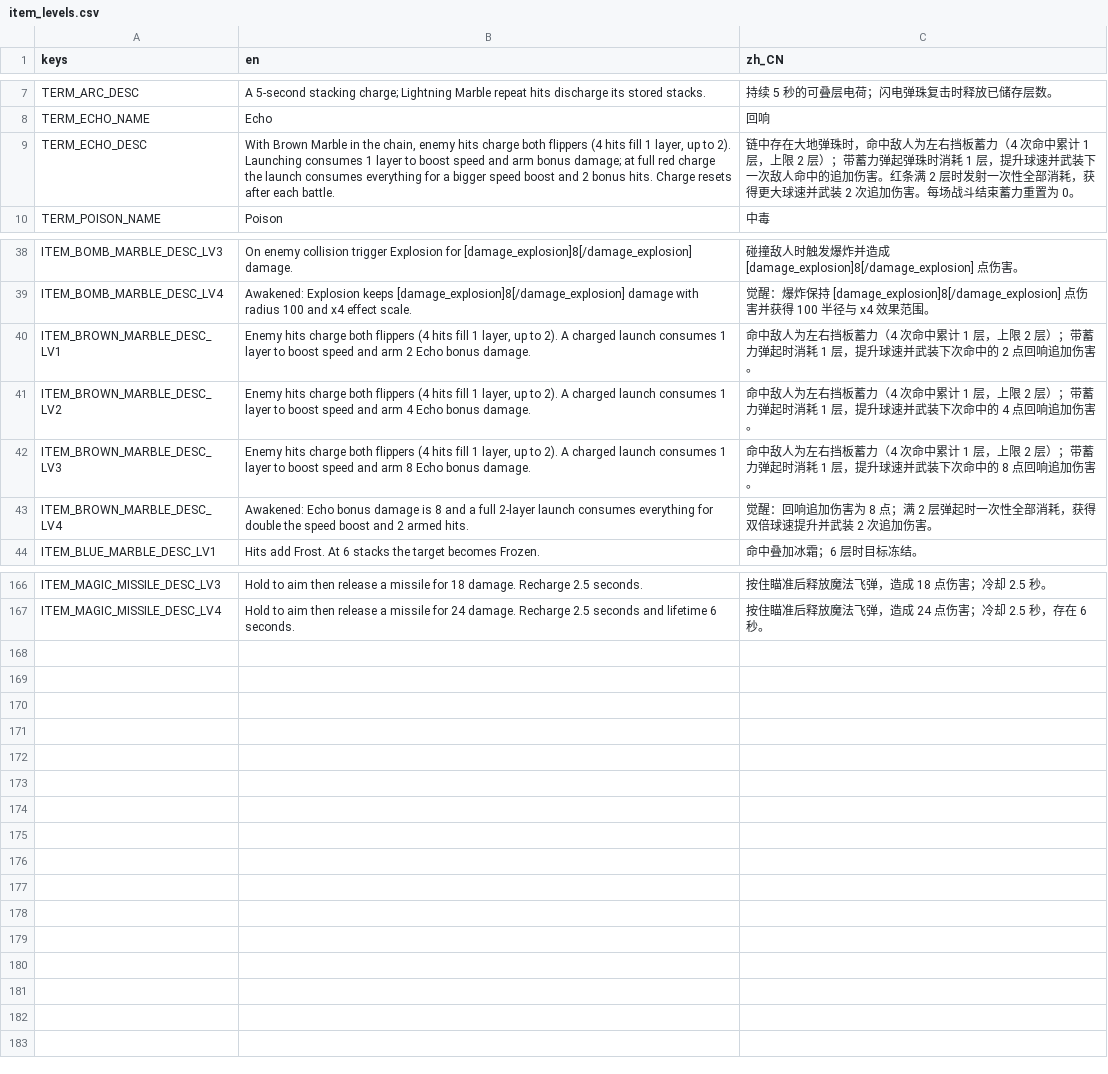
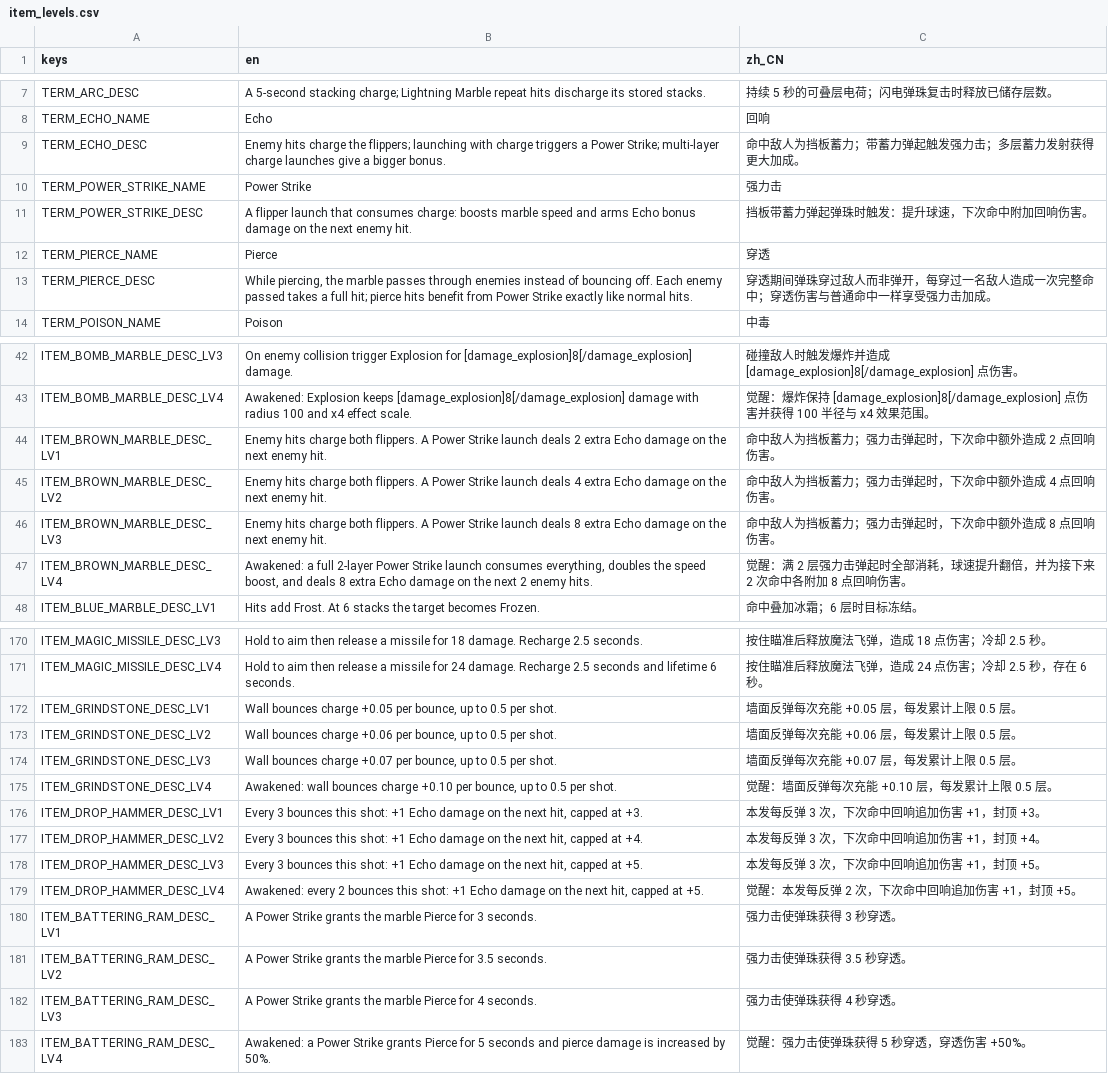
Before and after one commit to chenyuhang8563/pinball_rogue, a CSV file: translations/item_levels.csv, drawn as a sheet; only a part is shown, gaps mark what is left out.

```diff
--- a/translations/item_levels.csv
+++ b/translations/item_levels.csv
@@ -8,3 +8,7 @@ TERM_ARC_DESC,"A 5-second stacking charge; Lightning Marble repeat hits discharg
 TERM_ECHO_NAME,Echo,回响
-TERM_ECHO_DESC,"With Brown Marble in the chain, enemy hits charge both flippers (4 hits fill 1 layer, up to 2). Launching consumes 1 layer to boost speed and arm bonus damage; at full red charge the launch consumes everything for a bigger speed boost and 2 bonus hits. Charge resets after each battle.","链中存在大地弹珠时，命中敌人为左右挡板蓄力（4 次命中累计 1 层，上限 2 层）；带蓄力弹起弹珠时消耗 1 层，提升球速并武装下一次敌人命中的追加伤害。红条满 2 层时发射一次性全部消耗，获得更大球速并武装 2 次追加伤害。每场战斗结束蓄力重置为 0。"
+TERM_ECHO_DESC,"Enemy hits charge the flippers; launching with charge triggers a Power Strike; multi-layer charge launches give a bigger bonus.","命中敌人为挡板蓄力；带蓄力弹起触发强力击；多层蓄力发射获得更大加成。"
+TERM_POWER_STRIKE_NAME,Power Strike,强力击
+TERM_POWER_STRIKE_DESC,"A flipper launch that consumes charge: boosts marble speed and arms Echo bonus damage on the next enemy hit.","挡板带蓄力弹起弹珠时触发：提升球速，下次命中附加回响伤害。"
+TERM_PIERCE_NAME,Pierce,穿透
+TERM_PIERCE_DESC,"While piercing, the marble passes through enemies instead of bouncing off. Each enemy passed takes a full hit; pierce hits benefit from Power Strike exactly like normal hits.","穿透期间弹珠穿过敌人而非弹开，每穿过一名敌人造成一次完整命中；穿透伤害与普通命中一样享受强力击加成。"
 TERM_POISON_NAME,Poison,中毒
@@ -39,6 +43,6 @@ ITEM_BOMB_MARBLE_DESC_LV3,"On enemy collision trigger Explosion for [damage_expl
 ITEM_BOMB_MARBLE_DESC_LV4,"Awakened: Explosion keeps [damage_explosion]8[/damage_explosion] damage with radius 100 and x4 effect scale.","觉醒：爆炸保持 [damage_explosion]8[/damage_explosion] 点伤害并获得 100 半径与 x4 效果范围。"
-ITEM_BROWN_MARBLE_DESC_LV1,"Enemy hits charge both flippers (4 hits fill 1 layer, up to 2). A charged launch consumes 1 layer to boost speed and arm 2 Echo bonus damage.","命中敌人为左右挡板蓄力（4 次命中累计 1 层，上限 2 层）；带蓄力弹起时消耗 1 层，提升球速并武装下次命中的 2 点回响追加伤害。"
-ITEM_BROWN_MARBLE_DESC_LV2,"Enemy hits charge both flippers (4 hits fill 1 layer, up to 2). A charged launch consumes 1 layer to boost speed and arm 4 Echo bonus damage.","命中敌人为左右挡板蓄力（4 次命中累计 1 层，上限 2 层）；带蓄力弹起时消耗 1 层，提升球速并武装下次命中的 4 点回响追加伤害。"
-ITEM_BROWN_MARBLE_DESC_LV3,"Enemy hits charge both flippers (4 hits fill 1 layer, up to 2). A charged launch consumes 1 layer to boost speed and arm 8 Echo bonus damage.","命中敌人为左右挡板蓄力（4 次命中累计 1 层，上限 2 层）；带蓄力弹起时消耗 1 层，提升球速并武装下次命中的 8 点回响追加伤害。"
-ITEM_BROWN_MARBLE_DESC_LV4,"Awakened: Echo bonus damage is 8 and a full 2-layer launch consumes everything for double the speed boost and 2 armed hits.","觉醒：回响追加伤害为 8 点；满 2 层弹起时一次性全部消耗，获得双倍球速提升并武装 2 次追加伤害。"
+ITEM_BROWN_MARBLE_DESC_LV1,"Enemy hits charge both flippers. A Power Strike launch deals 2 extra Echo damage on the next enemy hit.","命中敌人为挡板蓄力；强力击弹起时，下次命中额外造成 2 点回响伤害。"
+ITEM_BROWN_MARBLE_DESC_LV2,"Enemy hits charge both flippers. A Power Strike launch deals 4 extra Echo damage on the next enemy hit.","命中敌人为挡板蓄力；强力击弹起时，下次命中额外造成 4 点回响伤害。"
+ITEM_BROWN_MARBLE_DESC_LV3,"Enemy hits charge both flippers. A Power Strike launch deals 8 extra Echo damage on the next enemy hit.","命中敌人为挡板蓄力；强力击弹起时，下次命中额外造成 8 点回响伤害。"
+ITEM_BROWN_MARBLE_DESC_LV4,"Awakened: a full 2-layer Power Strike launch consumes everything, doubles the speed boost, and deals 8 extra Echo damage on the next 2 enemy hits.","觉醒：满 2 层强力击弹起时全部消耗，球速提升翻倍，并为接下来 2 次命中各附加 8 点回响伤害。"
 ITEM_BLUE_MARBLE_DESC_LV1,"Hits add Frost. At 6 stacks the target becomes Frozen.","命中叠加冰霜；6 层时目标冻结。"
@@ -167 +171,13 @@ ITEM_MAGIC_MISSILE_DESC_LV3,"Hold to aim then release a missile for 18 damage. R
 ITEM_MAGIC_MISSILE_DESC_LV4,"Hold to aim then release a missile for 24 damage. Recharge 2.5 seconds and lifetime 6 seconds.","按住瞄准后释放魔法飞弹，造成 24 点伤害；冷却 2.5 秒，存在 6 秒。"
+ITEM_GRINDSTONE_DESC_LV1,"Wall bounces charge +0.05 per bounce, up to 0.5 per shot.","墙面反弹每次充能 +0.05 层，每发累计上限 0.5 层。"
+ITEM_GRINDSTONE_DESC_LV2,"Wall bounces charge +0.06 per bounce, up to 0.5 per shot.","墙面反弹每次充能 +0.06 层，每发累计上限 0.5 层。"
+ITEM_GRINDSTONE_DESC_LV3,"Wall bounces charge +0.07 per bounce, up to 0.5 per shot.","墙面反弹每次充能 +0.07 层，每发累计上限 0.5 层。"
+ITEM_GRINDSTONE_DESC_LV4,"Awakened: wall bounces charge +0.10 per bounce, up to 0.5 per shot.","觉醒：墙面反弹每次充能 +0.10 层，每发累计上限 0.5 层。"
+ITEM_DROP_HAMMER_DESC_LV1,"Every 3 bounces this shot: +1 Echo damage on the next hit, capped at +3.","本发每反弹 3 次，下次命中回响追加伤害 +1，封顶 +3。"
+ITEM_DROP_HAMMER_DESC_LV2,"Every 3 bounces this shot: +1 Echo damage on the next hit, capped at +4.","本发每反弹 3 次，下次命中回响追加伤害 +1，封顶 +4。"
+ITEM_DROP_HAMMER_DESC_LV3,"Every 3 bounces this shot: +1 Echo damage on the next hit, capped at +5.","本发每反弹 3 次，下次命中回响追加伤害 +1，封顶 +5。"
+ITEM_DROP_HAMMER_DESC_LV4,"Awakened: every 2 bounces this shot: +1 Echo damage on the next hit, capped at +5.","觉醒：本发每反弹 2 次，下次命中回响追加伤害 +1，封顶 +5。"
+ITEM_BATTERING_RAM_DESC_LV1,"A Power Strike grants the marble Pierce for 3 seconds.","强力击使弹珠获得 3 秒穿透。"
+ITEM_BATTERING_RAM_DESC_LV2,"A Power Strike grants the marble Pierce for 3.5 seconds.","强力击使弹珠获得 3.5 秒穿透。"
+ITEM_BATTERING_RAM_DESC_LV3,"A Power Strike grants the marble Pierce for 4 seconds.","强力击使弹珠获得 4 秒穿透。"
+ITEM_BATTERING_RAM_DESC_LV4,"Awakened: a Power Strike grants Pierce for 5 seconds and pierce damage is increased by 50%.","觉醒：强力击使弹珠获得 5 秒穿透，穿透伤害 +50%。"
```
Also changed, not shown: translations/game.csv, 39 other files.
